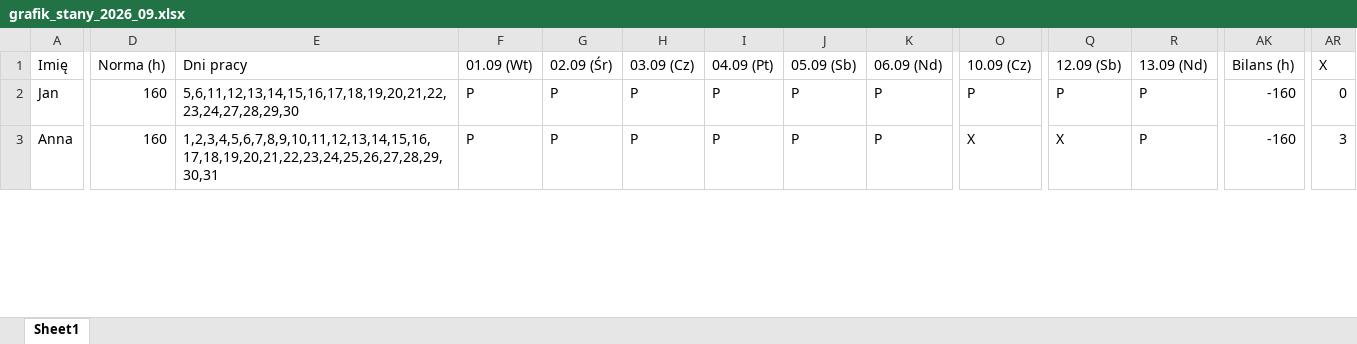
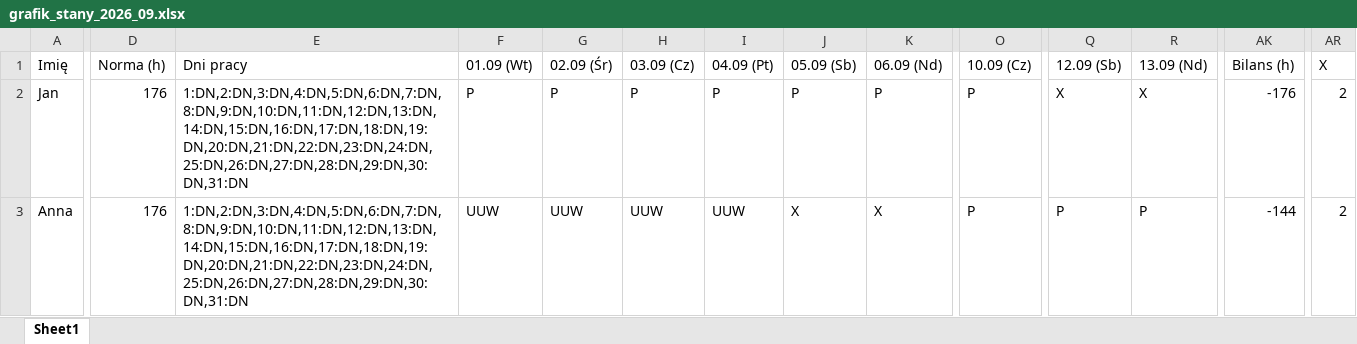
Before and after one commit to krzkacz887/terminarzCopernicus, an Excel workbook: grafiki/grafik_stany_2026_09.xlsx, sheet Sheet1, drawn as a sheet; only a part is shown, gaps mark what is left out; values as stored, in another font and other column widths than the file's, no borders; the diff covers the shown part only; the diff names each change by its address in the sheet, - before the commit and + after, or states it on an @@ line.

```diff
--- a/grafiki/grafik_stany_2026_09.xlsx (sheet Sheet1)
+++ b/grafiki/grafik_stany_2026_09.xlsx (sheet Sheet1)
-D2:D3 (Norma (h)): 160
+D2:D3 (Norma (h)): 176
-E2 (Dni pracy): 5,6,11,12,13,14,15,16,17,18,19,20,21,22,23,24,27,28,29,30
+E2 (Dni pracy): 1:DN,2:DN,3:DN,4:DN,5:DN,6:DN,7:DN,8:DN,9:DN,10:DN,11:DN,12:DN,13:DN,14:DN,15:DN,16:DN,17:DN,18:DN,19:DN,20:DN,21:DN,22:DN,23:DN,24:DN,25:DN,26:DN,27:DN,28:DN,29:DN,30:DN,31:DN
-Q2 (12.09 (Sb)): P
+Q2 (12.09 (Sb)): X
-R2 (13.09 (Nd)): P
+R2 (13.09 (Nd)): X
-AK2 (Bilans (h)): -160
+AK2 (Bilans (h)): -176
-AR2 (X): 0
+AR2 (X): 2
-E3 (Dni pracy): 1,2,3,4,5,6,7,8,9,10,11,12,13,14,15,16,17,18,19,20,21,22,23,24,25,26,27,28,29,30,31
+E3 (Dni pracy): 1:DN,2:DN,3:DN,4:DN,5:DN,6:DN,7:DN,8:DN,9:DN,10:DN,11:DN,12:DN,13:DN,14:DN,15:DN,16:DN,17:DN,18:DN,19:DN,20:DN,21:DN,22:DN,23:DN,24:DN,25:DN,26:DN,27:DN,28:DN,29:DN,30:DN,31:DN
-F3 (01.09 (Wt)): P
+F3 (01.09 (Wt)): UUW
-G3 (02.09 (Śr)): P
+G3 (02.09 (Śr)): UUW
-H3 (03.09 (Cz)): P
+H3 (03.09 (Cz)): UUW
-I3 (04.09 (Pt)): P
+I3 (04.09 (Pt)): UUW
-J3 (05.09 (Sb)): P
+J3 (05.09 (Sb)): X
-K3 (06.09 (Nd)): P
+K3 (06.09 (Nd)): X
-O3 (10.09 (Cz)): X
+O3 (10.09 (Cz)): P
-Q3 (12.09 (Sb)): X
+Q3 (12.09 (Sb)): P
-AK3 (Bilans (h)): -160
+AK3 (Bilans (h)): -144
-AR3 (X): 3
+AR3 (X): 2
```
Also changed, not shown: 73 edited cells elsewhere in this sheet, grafiki/grafik_stany_2026_10.xlsx, 9 other files.
